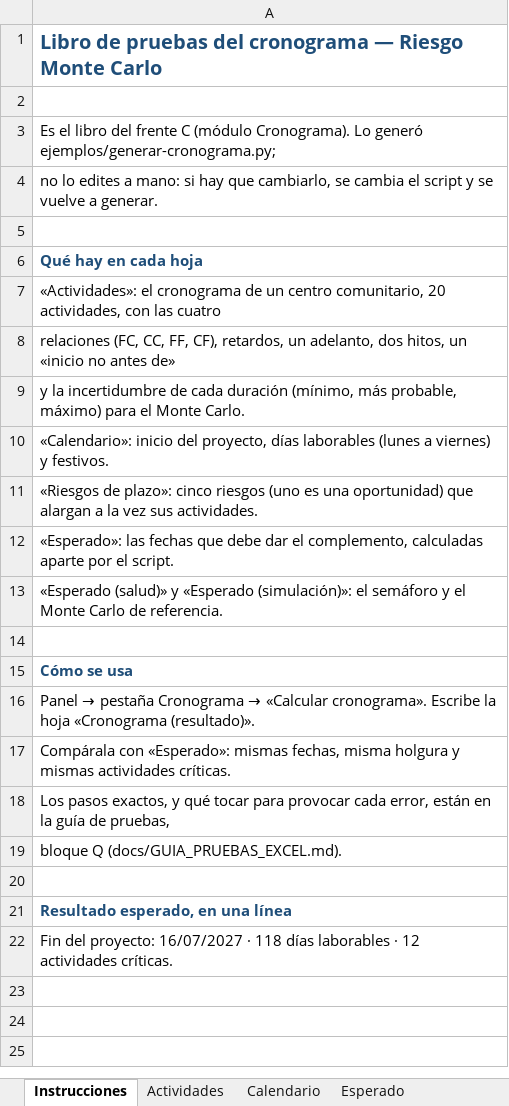
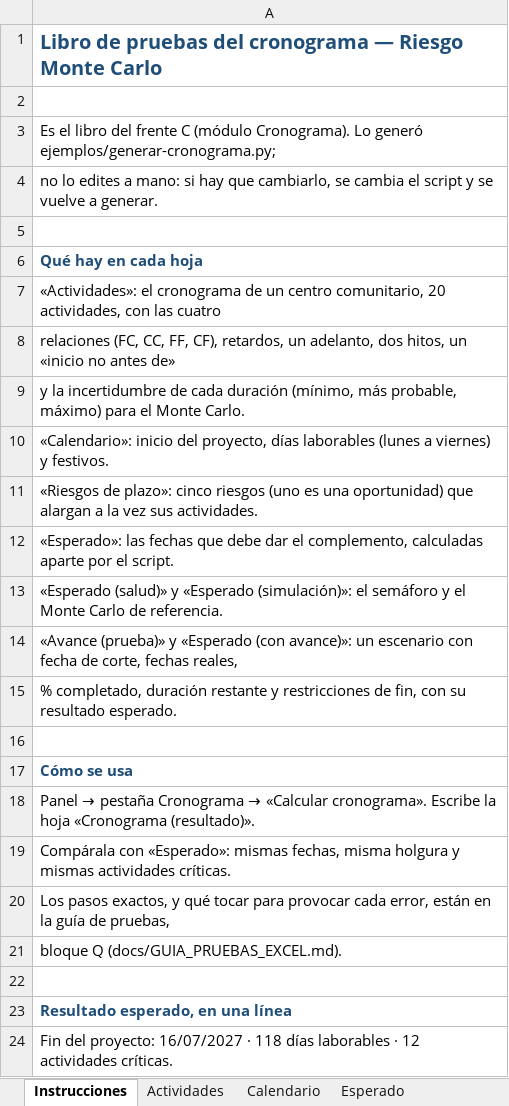
Before and after one commit to danalejo9/riesgo-Montecarlo-excel, an Excel workbook: ejemplos/demo-cronograma.xlsx, sheet Instrucciones, drawn as a sheet; values as stored, in another font and other column widths than the file's, no borders; the diff names each change by its address in the sheet, - before the commit and + after, or states it on an @@ line.

```diff
--- a/ejemplos/demo-cronograma.xlsx (sheet Instrucciones)
+++ b/ejemplos/demo-cronograma.xlsx (sheet Instrucciones)
+row 14: «Avance (prueba)» y «Esperado (con avance)»: un escenario con fecha de corte, fechas reales,
+row 15: % completado, duración restante y restricciones de fin, con su resultado esperado.
```
Also changed, not shown: sheet Actividades, sheet Esperado, sheet Calendario, other sheet tabs, 22 other files.
